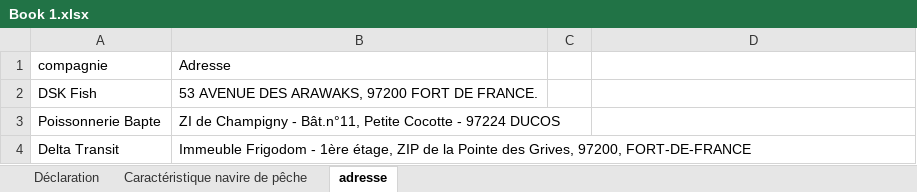
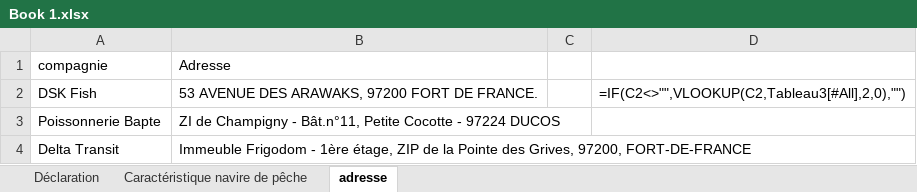
Before and after one commit to marjoryplacide-gif/GPMLM-Droits-de-port, an Excel workbook: Book 1.xlsx, sheet adresse, drawn as a sheet; values as stored, in another font and other column widths than the file's, no borders; formulas without a stored value are shown as written; table styles not drawn; the diff names each change by its address in the sheet, - before the commit and + after, or states it on an @@ line.

```diff
--- a/Book 1.xlsx (sheet adresse)
+++ b/Book 1.xlsx (sheet adresse)
-D2: (empty)
+D2: =IF(C2<>"",VLOOKUP(C2,Tableau3[#All],2,0),"")
```
Also changed, not shown: sheet Déclaration.
